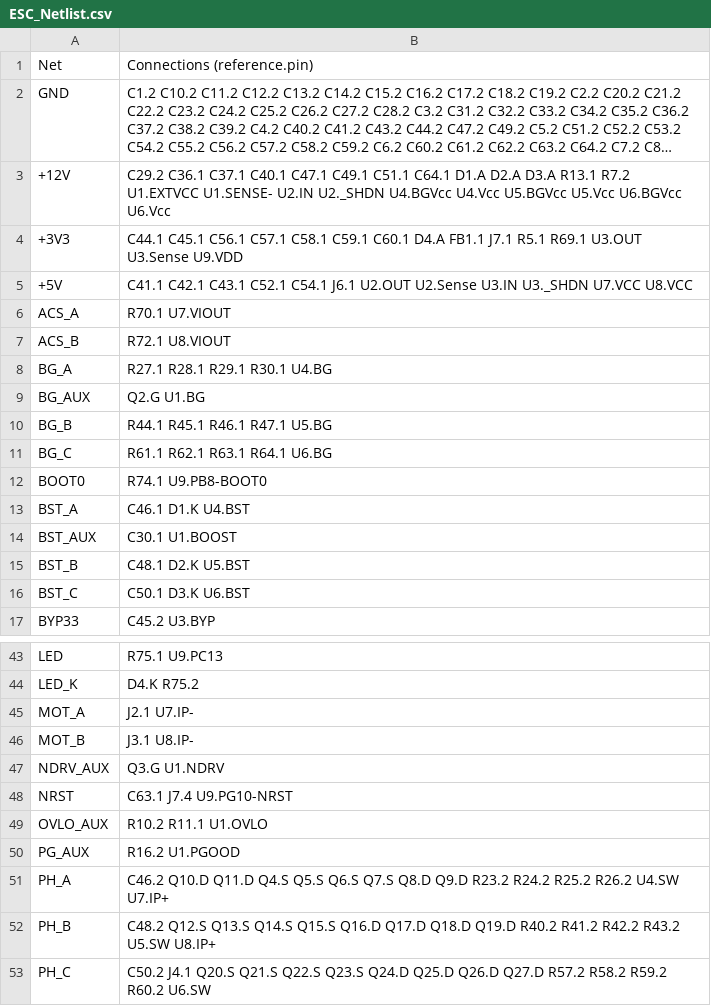
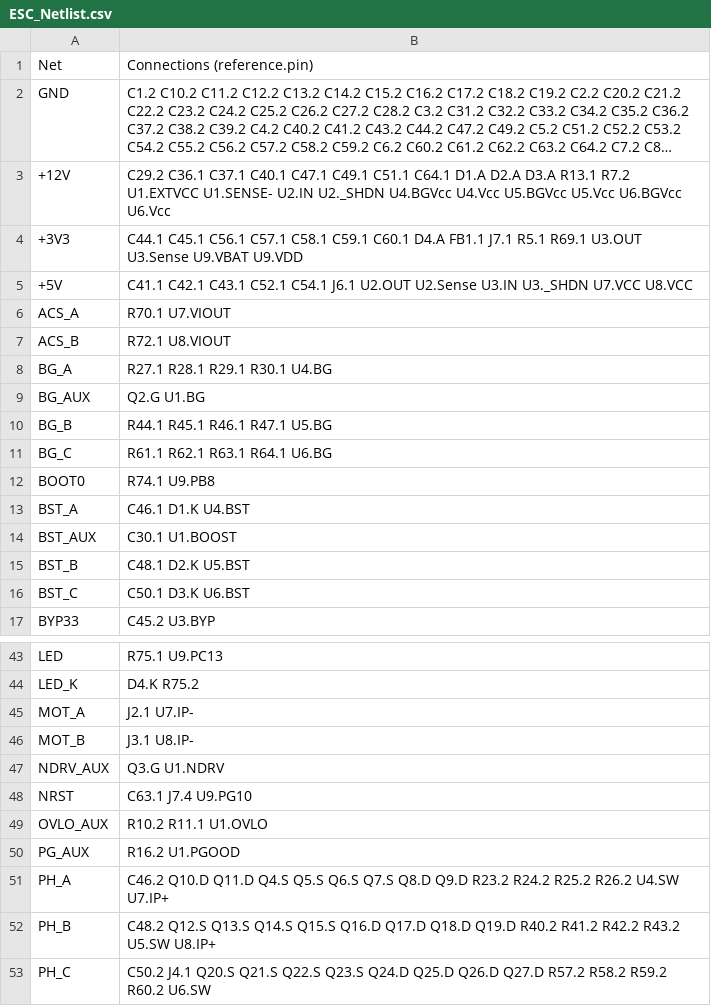
Before and after one commit to ghostboy-I/drone-ltspice-topologies, a CSV file: Topologies/10_Hardware_Schematics_ESC_Avionics/ESC_Netlist.csv, drawn as a sheet; only a part is shown, gaps mark what is left out; long unchanged cells end in …; the diff names each change by its address in the sheet, - before the commit and + after, or states it on an @@ line.

```diff
--- a/Topologies/10_Hardware_Schematics_ESC_Avionics/ESC_Netlist.csv
+++ b/Topologies/10_Hardware_Schematics_ESC_Avionics/ESC_Netlist.csv
-B4: …U3.OUT U3.Sense U9.VDD
+B4: …U3.OUT U3.Sense U9.VBAT U9.VDD
-B12: R74.1 U9.PB8-BOOT0
+B12: R74.1 U9.PB8
-B48: C63.1 J7.4 U9.PG10-NRST
+B48: C63.1 J7.4 U9.PG10
```
Also changed, not shown: Topologies/10_Hardware_Schematics_ESC_Avionics/Avionics_BOM.csv, Topologies/10_Hardware_Schematics_ESC_Avionics/ESC_BOM.csv, 12 other files.
